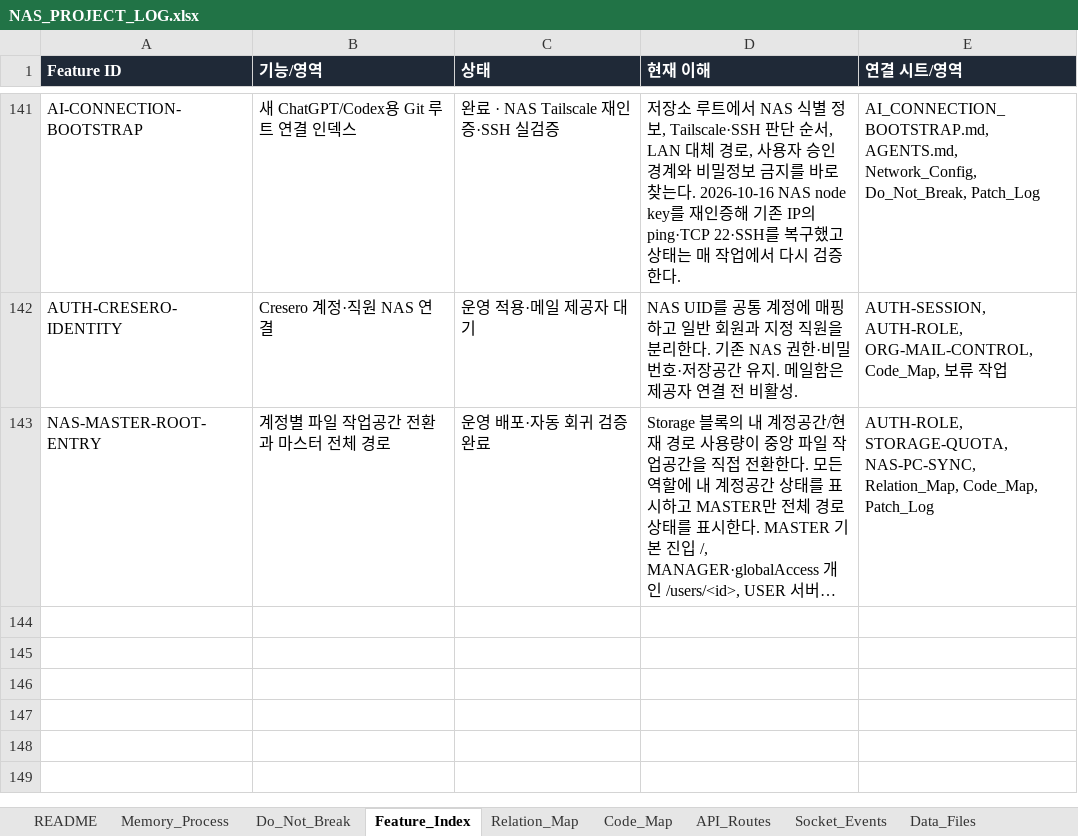
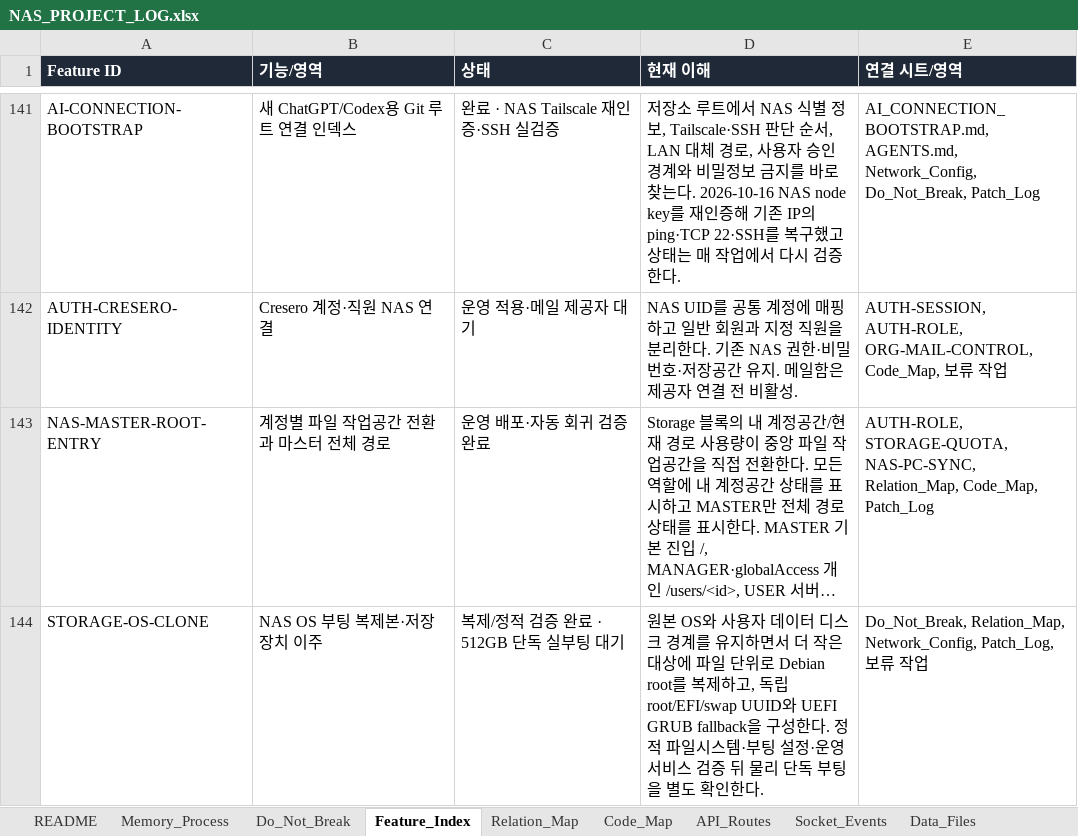
Before and after one commit to CLim020924/NAS_dev, an Excel workbook: docs/NAS_PROJECT_LOG.xlsx, sheet Feature_Index, drawn as a sheet; only a part is shown, gaps mark what is left out; long unchanged cells end in …; values as stored, in another font and other column widths than the file's, no borders; the diff names each change by its address in the sheet, - before the commit and + after, or states it on an @@ line.

Commit message:
docs: record bootable NAS OS clone verification

```diff
--- a/docs/NAS_PROJECT_LOG.xlsx (sheet Feature_Index)
+++ b/docs/NAS_PROJECT_LOG.xlsx (sheet Feature_Index)
+row 144: STORAGE-OS-CLONE | NAS OS 부팅 복제본·저장장치 이주 | 복제/정적 검증 완료 · 512GB 단독 실부팅 대기 | 원본 OS와 사용자 데이터 디스크 경계를 유지하면서 더 작은 대상에 파일 단위로 Debian root를 복제하고, 독립 root/EFI/swap UUID와 UEFI GRUB fallback을 구성한다. 정적 파일시스템·부팅 설정·운영 서비스 검증 뒤 물리 단독 부팅을 별도 확인한다. | Do_Not_Break, Relation_Map, Network_Config, Patch_Log, 보류 작업
```
Also changed, not shown: sheet 보류 작업, sheet Patch_Log, sheet Generated_Check, sheet Network_Config, sheet Relation_Map, sheet Do_Not_Break, 1 more sheet, 1 other file.
